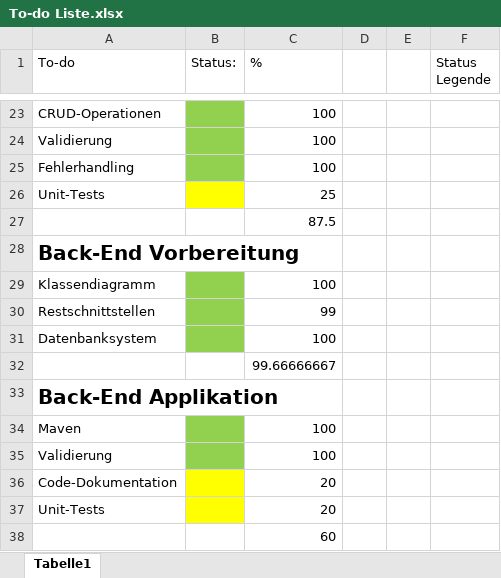
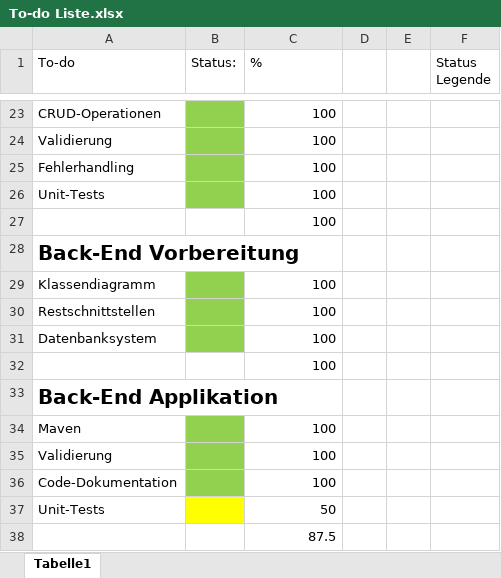
Before and after one commit to EthanUltra/LB-Projekt-M294-295_Ethan-Shrestha, an Excel workbook: Ressourcen/To-do Liste.xlsx, sheet Tabelle1, drawn as a sheet; only a part is shown, gaps mark what is left out; values as stored, in another font and other column widths than the file's, no borders; the diff names each change by its address in the sheet, - before the commit and + after, or states it on an @@ line.

```diff
--- a/Ressourcen/To-do Liste.xlsx (sheet Tabelle1)
+++ b/Ressourcen/To-do Liste.xlsx (sheet Tabelle1)
-B26 fill: #FFFF00
+B26 fill: #92D050
-C26 (%): 25
+C26 (%): 100
-C27 (%): 87.5
+C27 (%): 100
-C30 (%): 99
+C30 (%): 100
-C32 (%): 99.66666667
+C32 (%): 100
-B36 fill: #FFFF00
+B36 fill: #92D050
-C36 (%): 20
+C36 (%): 100
-C37 (%): 20
+C37 (%): 50
-C38 (%): 60
+C38 (%): 87.5
```
Also changed, not shown: 15 other files.
